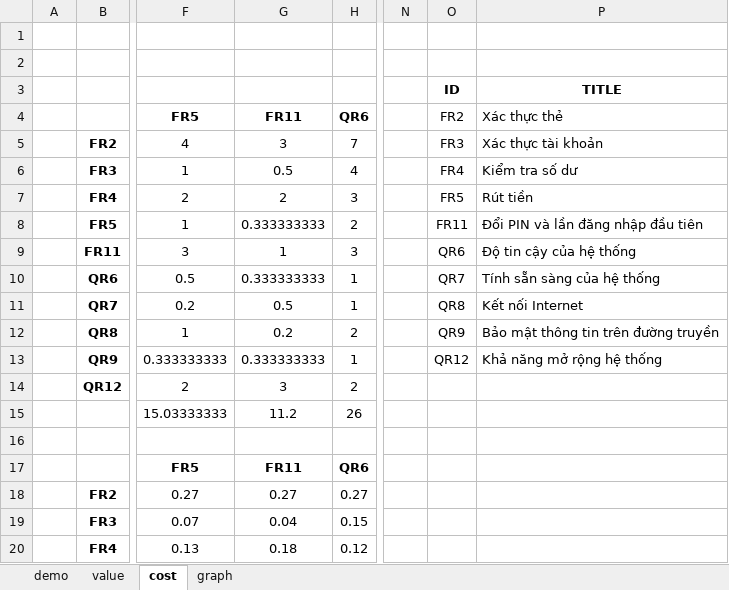
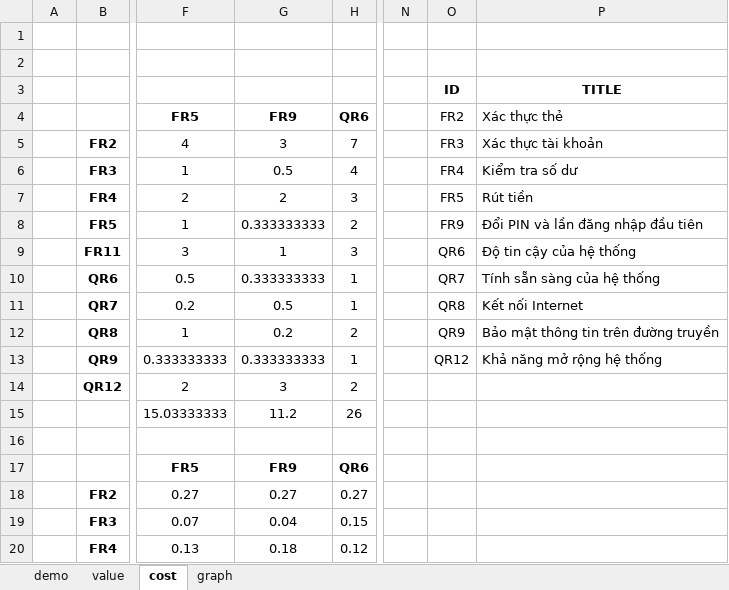
Before and after one commit to oNguyenQuangVinh/atm-web-demo, an Excel workbook: CNPM/Appendix2.xlsx, sheet cost, drawn as a sheet; only a part is shown, gaps mark what is left out; values as stored, in another font and other column widths than the file's, no borders; the diff names each change by its address in the sheet, - before the commit and + after, or states it on an @@ line.

```diff
--- a/CNPM/Appendix2.xlsx (sheet cost)
+++ b/CNPM/Appendix2.xlsx (sheet cost)
-G4: FR11
+G4: FR9
-O8 (FR2): FR11
+O8 (FR2): FR9
-G17 (FR9): FR11
+G17 (FR9): FR9
```
Also changed, not shown: sheet graph, sheet value, charts or pictures, 2 other files.
